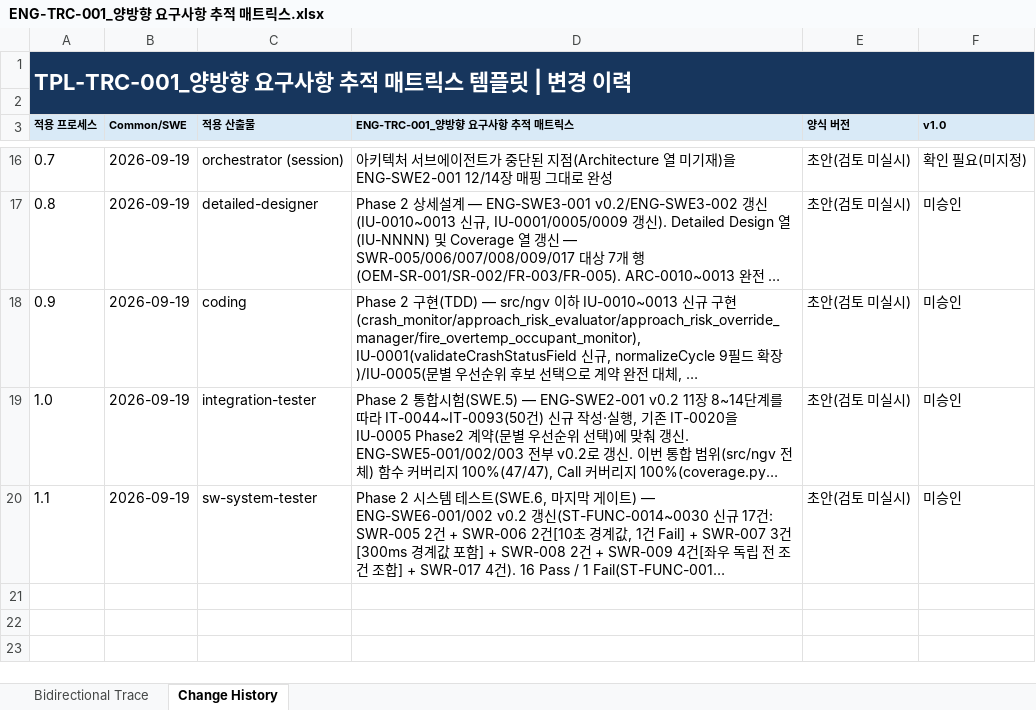
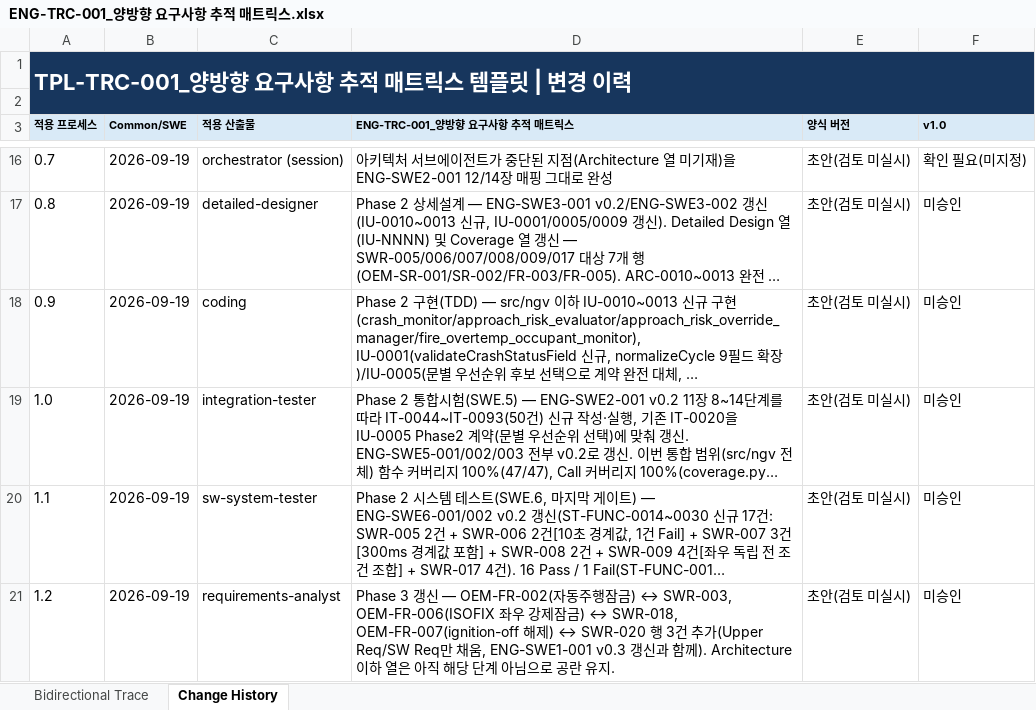
Before and after one commit to SyneticsCorp/NGV, an Excel workbook: Deliverables/Engineering/Traceability/ENG-TRC-001_양방향 요구사항 추적 매트릭스.xlsx, sheet Change History, drawn as a sheet; only a part is shown, gaps mark what is left out; long unchanged cells end in …; values as stored, in another font and other column widths than the file's, no borders; table styles not drawn; the diff names each change by its address in the sheet, - before the commit and + after, or states it on an @@ line.

```diff
--- a/Deliverables/Engineering/Traceability/ENG-TRC-001_양방향 요구사항 추적 매트릭스.xlsx (sheet Change History)
+++ b/Deliverables/Engineering/Traceability/ENG-TRC-001_양방향 요구사항 추적 매트릭스.xlsx (sheet Change History)
+row 21: 1.2 | 2026-09-19 | requirements-analyst | Phase 3 갱신 — OEM-FR-002(자동주행잠금) ↔ SWR-003, OEM-FR-006(ISOFIX 좌우 강제잠금) ↔ SWR-018, OEM-FR-007(ignition-off 해제) ↔ SWR-020 행 3건 추가(Upper Req/SW Req만 채움, ENG-SWE1-001 v0.3 갱신과 함께). Architecture 이하 열은 아직 해당 단계 아님으로 공란 유지. | 초안(검토 미실시) | 미승인
```
Also changed, not shown: sheet Bidirectional Trace, 2 other files.
